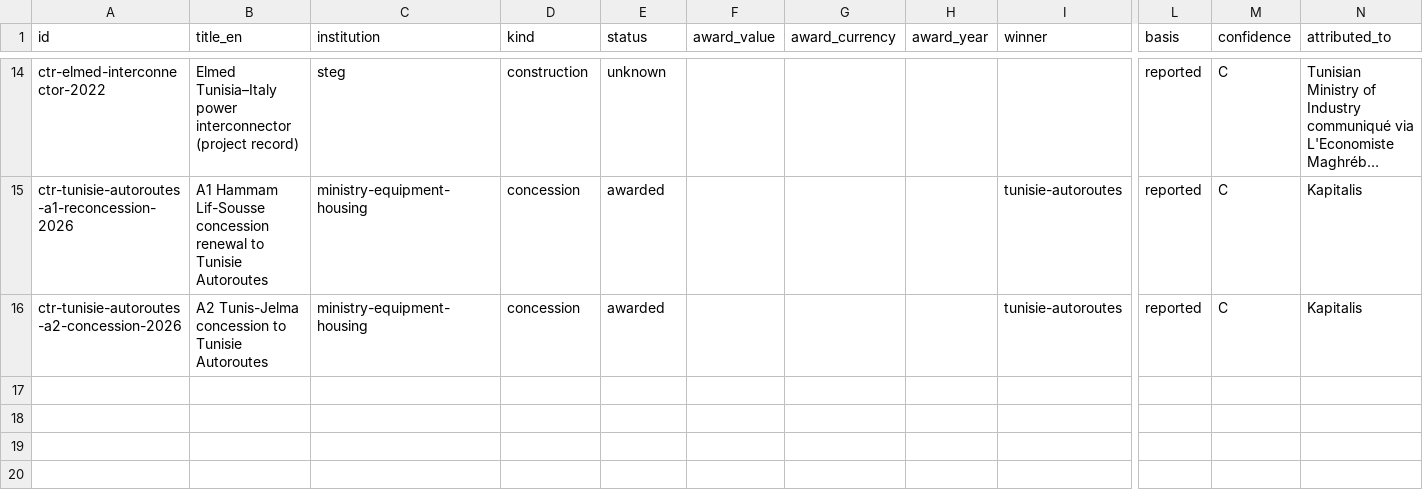
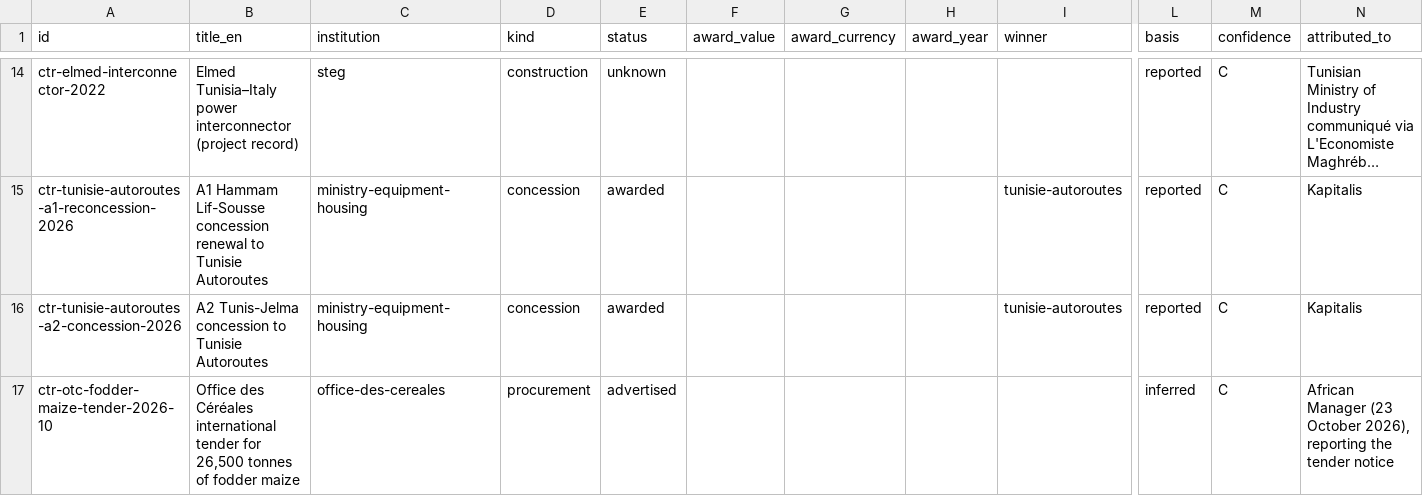
Before and after one commit to deepontology/deeptunisia, a CSV file: static/contracts.csv, drawn as a sheet; only a part is shown, gaps mark what is left out; long unchanged cells end in …; rows hold the shown columns only; the diff names each change by its address in the sheet, - before the commit and + after, or states it on an @@ line.

```diff
--- a/static/contracts.csv
+++ b/static/contracts.csv
+row 17: ctr-otc-fodder-maize-tender-2026-10 | Office des Céréales international tender for 26,500 tonnes of fodder maize | office-des-cereales | procurement | advertised |  |  |  |  | inferred | C | African Manager (23 October 2026), reporting the tender notice
```
Also changed, not shown: output/basis-overrides.csv, output/coverage.csv, 24 other files.
